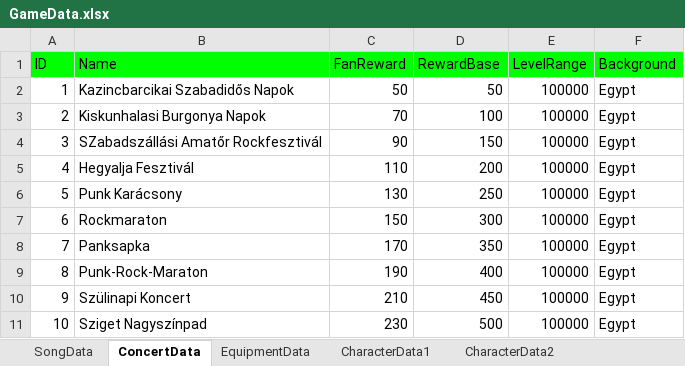
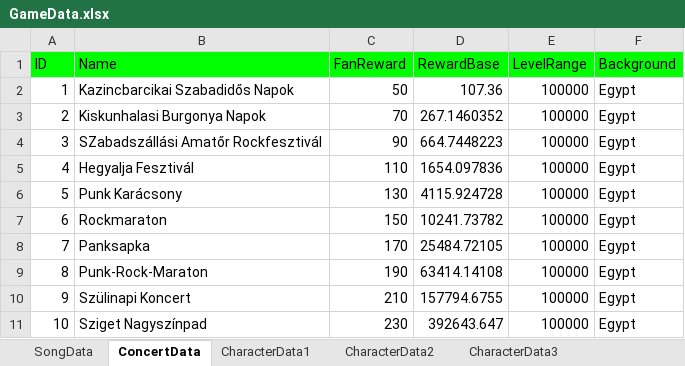
Before and after one commit to mkghoster/TapBand, an Excel workbook: TapBand_SRC/Assets/Data/GameData.xlsx, sheet ConcertData, drawn as a sheet; values as stored, in another font and other column widths than the file's, no borders; charts and pictures not drawn; the diff names each change by its address in the sheet, - before the commit and + after, or states it on an @@ line.

```diff
--- a/TapBand_SRC/Assets/Data/GameData.xlsx (sheet ConcertData)
+++ b/TapBand_SRC/Assets/Data/GameData.xlsx (sheet ConcertData)
-sheet tab: EquipmentData
-D2 (RewardBase): 50
+D2 (RewardBase): 107.36
-D3 (RewardBase): 100
+D3 (RewardBase): 267.1460352
-D4 (RewardBase): 150
+D4 (RewardBase): 664.7448223
-D5 (RewardBase): 200
+D5 (RewardBase): 1654.097836
-D6 (RewardBase): 250
+D6 (RewardBase): 4115.924728
-D7 (RewardBase): 300
+D7 (RewardBase): 10241.73782
-D8 (RewardBase): 350
+D8 (RewardBase): 25484.72105
-D9 (RewardBase): 400
+D9 (RewardBase): 63414.14108
-D10 (RewardBase): 450
+D10 (RewardBase): 157794.6755
-D11 (RewardBase): 500
+D11 (RewardBase): 392643.647
```
Also changed, not shown: sheet SongData, sheet CharacterData3, sheet Sheet14, sheet CharacterData2, sheet CharacterData4, sheet CharacterData5, 16 more sheets, formulas that keep their value, charts or pictures, 19 other files.
